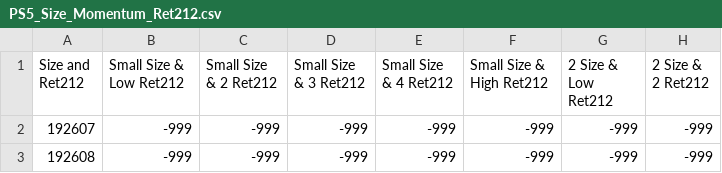
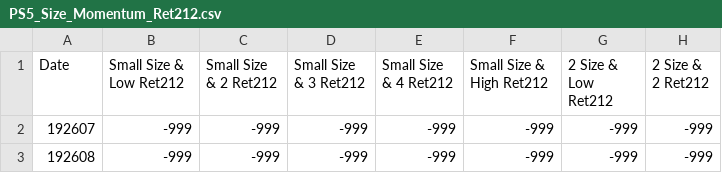
Before and after one commit to alexgarland/Applied_Quant_Finance, a CSV file: PS5_Size_Momentum_Ret212.csv, drawn as a sheet; only a part is shown; the diff names each change by its address in the sheet, - before the commit and + after, or states it on an @@ line.

```diff
--- a/PS5_Size_Momentum_Ret212.csv
+++ b/PS5_Size_Momentum_Ret212.csv
-A1: Size and Ret212
+A1: Date
```
Also changed, not shown: PS5_Size_Momentum_Returns.csv, PS5_Size_Momentum_Size.csv, 1 other file.
